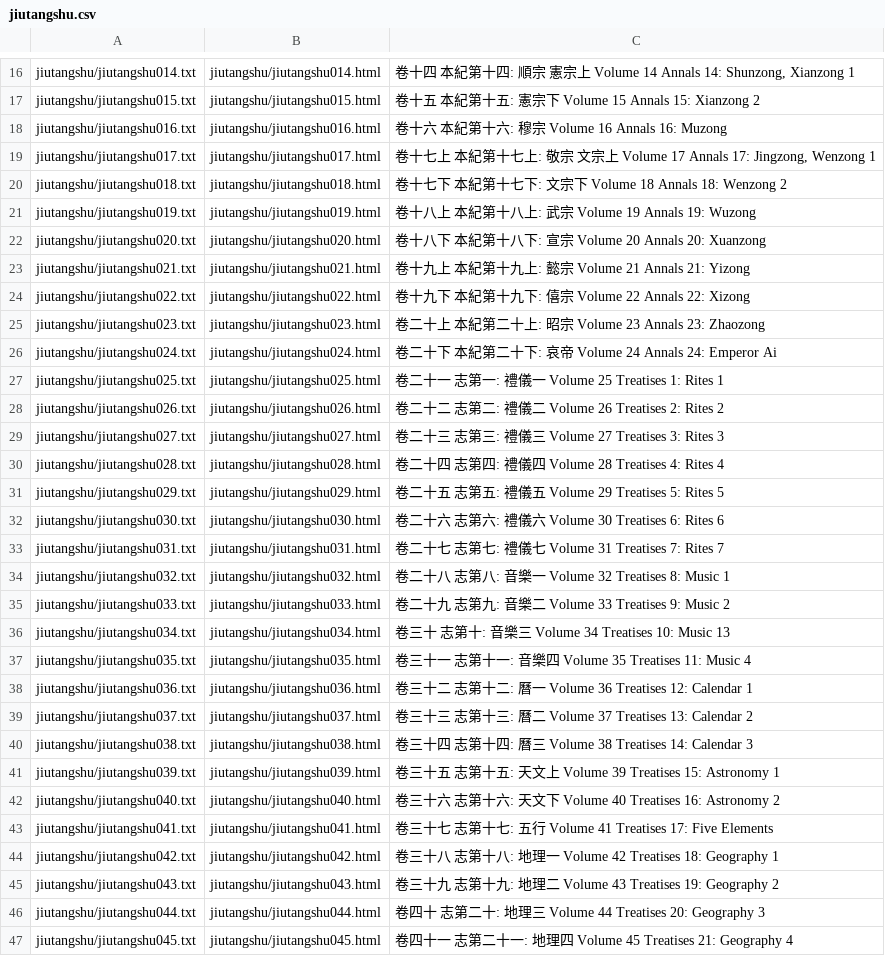
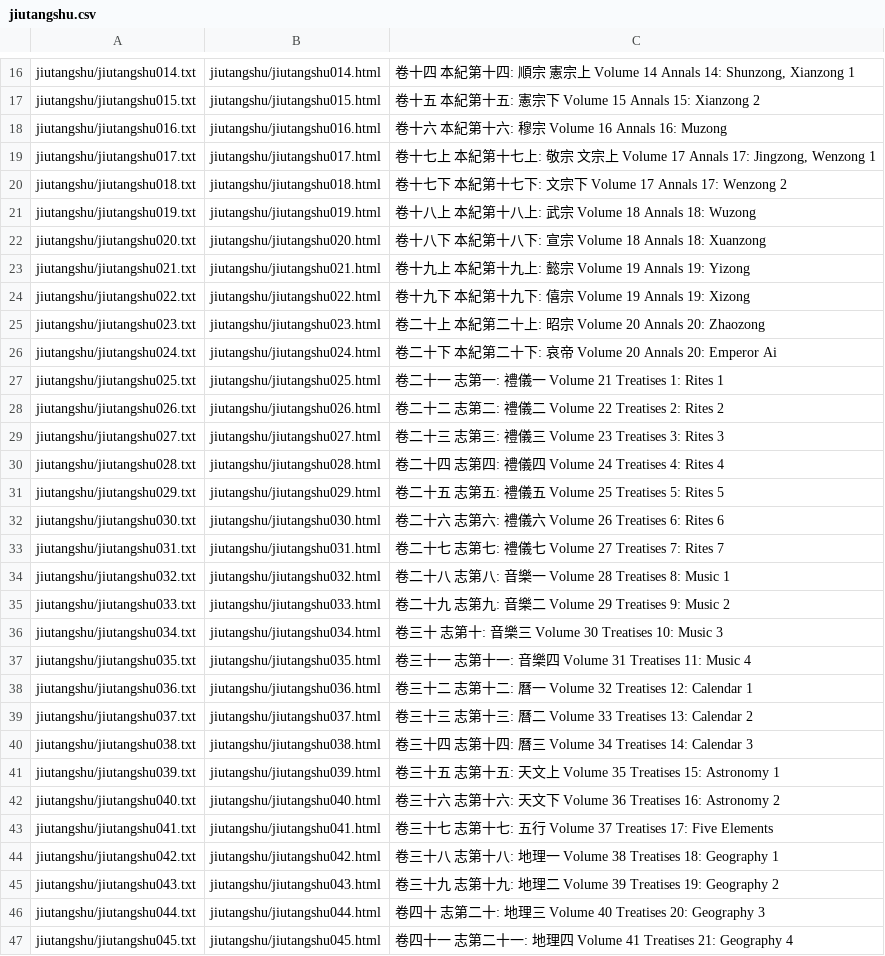
Before and after one commit to alexamies/chinesenotes.com, a CSV file: data/corpus/jiutangshu.csv, drawn as a sheet; only a part is shown, gaps mark what is left out; the diff covers the shown part only; the diff names each change by its address in the sheet, - before the commit and + after, or states it on an @@ line.

Commit message:
Fix to volume numbers in Old Book of Tang

```diff
--- a/data/corpus/jiutangshu.csv
+++ b/data/corpus/jiutangshu.csv
-C20: …宗下 Volume 18 Annals 18: Wenzong 2
+C20: …宗下 Volume 17 Annals 17: Wenzong 2
-C21: 卷十八上 本紀第十八上: 武宗 Volume 19 Annals 19: Wuzong
+C21: 卷十八上 本紀第十八上: 武宗 Volume 18 Annals 18: Wuzong
-C22: 卷十八下 本紀第十八下: 宣宗 Volume 20 Annals 20: Xuanzong
+C22: 卷十八下 本紀第十八下: 宣宗 Volume 18 Annals 18: Xuanzong
-C23: 卷十九上 本紀第十九上: 懿宗 Volume 21 Annals 21: Yizong
+C23: 卷十九上 本紀第十九上: 懿宗 Volume 19 Annals 19: Yizong
-C24: 卷十九下 本紀第十九下: 僖宗 Volume 22 Annals 22: Xizong
+C24: 卷十九下 本紀第十九下: 僖宗 Volume 19 Annals 19: Xizong
-C25: 卷二十上 本紀第二十上: 昭宗 Volume 23 Annals 23: Zhaozong
+C25: 卷二十上 本紀第二十上: 昭宗 Volume 20 Annals 20: Zhaozong
-C26: …哀帝 Volume 24 Annals 24: Emperor Ai
+C26: …哀帝 Volume 20 Annals 20: Emperor Ai
-C27: 卷二十一 志第一: 禮儀一 Volume 25 Treatises 1: Rites 1
+C27: 卷二十一 志第一: 禮儀一 Volume 21 Treatises 1: Rites 1
-C28: 卷二十二 志第二: 禮儀二 Volume 26 Treatises 2: Rites 2
+C28: 卷二十二 志第二: 禮儀二 Volume 22 Treatises 2: Rites 2
-C29: 卷二十三 志第三: 禮儀三 Volume 27 Treatises 3: Rites 3
+C29: 卷二十三 志第三: 禮儀三 Volume 23 Treatises 3: Rites 3
-C30: 卷二十四 志第四: 禮儀四 Volume 28 Treatises 4: Rites 4
+C30: 卷二十四 志第四: 禮儀四 Volume 24 Treatises 4: Rites 4
-C31: 卷二十五 志第五: 禮儀五 Volume 29 Treatises 5: Rites 5
+C31: 卷二十五 志第五: 禮儀五 Volume 25 Treatises 5: Rites 5
-C32: 卷二十六 志第六: 禮儀六 Volume 30 Treatises 6: Rites 6
+C32: 卷二十六 志第六: 禮儀六 Volume 26 Treatises 6: Rites 6
-C33: 卷二十七 志第七: 禮儀七 Volume 31 Treatises 7: Rites 7
+C33: 卷二十七 志第七: 禮儀七 Volume 27 Treatises 7: Rites 7
-C34: 卷二十八 志第八: 音樂一 Volume 32 Treatises 8: Music 1
+C34: 卷二十八 志第八: 音樂一 Volume 28 Treatises 8: Music 1
-C35: 卷二十九 志第九: 音樂二 Volume 33 Treatises 9: Music 2
+C35: 卷二十九 志第九: 音樂二 Volume 29 Treatises 9: Music 2
-C36: 卷三十 志第十: 音樂三 Volume 34 Treatises 10: Music 13
+C36: 卷三十 志第十: 音樂三 Volume 30 Treatises 10: Music 3
-C37: …樂四 Volume 35 Treatises 11: Music 4
+C37: …樂四 Volume 31 Treatises 11: Music 4
-C38: …Volume 36 Treatises 12:…
+C38: …Volume 32 Treatises 12:…
-C39: …Volume 37 Treatises 13:…
+C39: …Volume 33 Treatises 13:…
-C40: …Volume 38 Treatises 14:…
+C40: …Volume 34 Treatises 14:…
-C41: …文上 Volume 39 Treatises 15: Astronomy 1
+C41: …文上 Volume 35 Treatises 15: Astronomy 1
-C42: …文下 Volume 40 Treatises 16: Astronomy 2
+C42: …文下 Volume 36 Treatises 16: Astronomy 2
-C43: …Volume 41 Treatises 17:…
+C43: …Volume 37 Treatises 17:…
-C44: …理一 Volume 42 Treatises 18: Geography 1
+C44: …理一 Volume 38 Treatises 18: Geography 1
-C45: …理二 Volume 43 Treatises 19: Geography 2
+C45: …理二 Volume 39 Treatises 19: Geography 2
-C46: …Volume 44 Treatises 20:…
+C46: …Volume 40 Treatises 20:…
-C47: …理四 Volume 45 Treatises 21: Geography 4
+C47: …理四 Volume 41 Treatises 21: Geography 4
```
Also changed, not shown: 168 edited cells elsewhere in this file.
